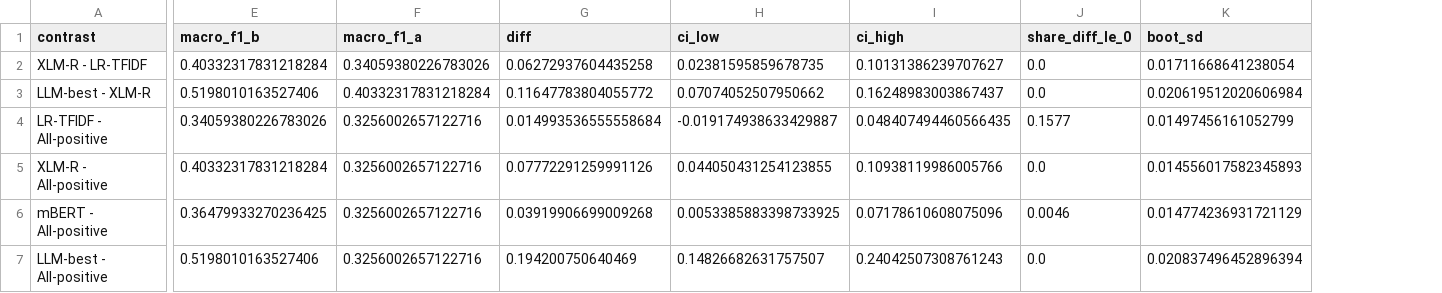
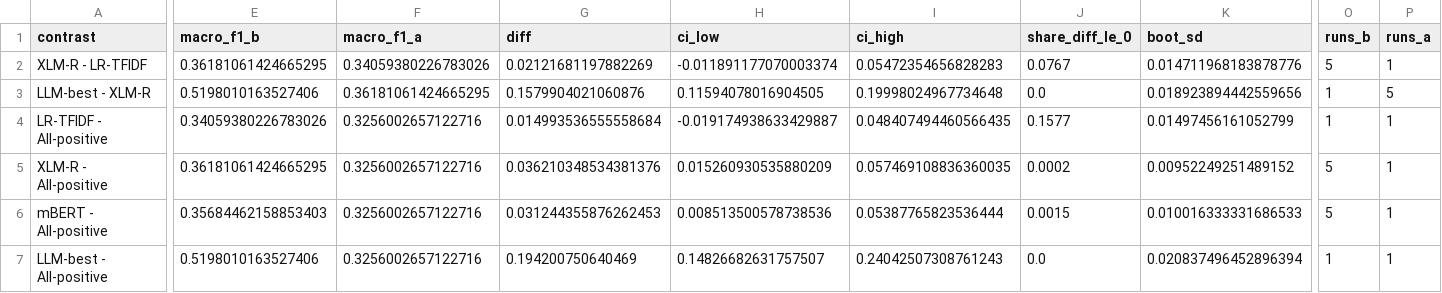
Before and after one commit to utepbergenoff/kazakh-toxic-comments, a CSV file: results/analysis/bootstrap.csv, drawn as a sheet; only a part is shown, gaps mark what is left out; the diff names each change by its address in the sheet, - before the commit and + after, or states it on an @@ line.

Commit message:
Bootstrap per Methods (per-seed transformer F1, same resamples); T7 per-label metrics
XLM-R - LR-TFIDF +0.021 [-0.012, +0.055] (not significant); LLM-best - XLM-R +0.158 [+0.116, +0.200].
T7: precision/recall/F1/accuracy + ROC-AUC/AP per label, checked against summary.csv.

```diff
--- a/results/analysis/bootstrap.csv
+++ b/results/analysis/bootstrap.csv
+column O (runs_b), rows 2-7: 5 | 1 | 1 | 5 | 5 | 1
+column P (runs_a), rows 2-7: 1 | 5 | 1 | 1 | 1 | 1
-E2 (macro_f1_b): 0.40332317831218284
+E2 (macro_f1_b): 0.36181061424665295
-G2 (diff): 0.06272937604435258
+G2 (diff): 0.02121681197882269
-H2 (ci_low): 0.02381595859678735
+H2 (ci_low): -0.011891177070003374
-I2 (ci_high): 0.10131386239707627
+I2 (ci_high): 0.05472354656828283
-J2 (share_diff_le_0): 0.0
+J2 (share_diff_le_0): 0.0767
-K2 (boot_sd): 0.01711668641238054
+K2 (boot_sd): 0.014711968183878776
-F3 (macro_f1_a): 0.40332317831218284
+F3 (macro_f1_a): 0.36181061424665295
-G3 (diff): 0.11647783804055772
+G3 (diff): 0.1579904021060876
-H3 (ci_low): 0.07074052507950662
+H3 (ci_low): 0.11594078016904505
-I3 (ci_high): 0.16248983003867437
+I3 (ci_high): 0.19998024967734648
-K3 (boot_sd): 0.020619512020606984
+K3 (boot_sd): 0.018923894442559656
-E5 (macro_f1_b): 0.40332317831218284
+E5 (macro_f1_b): 0.36181061424665295
-G5 (diff): 0.07772291259991126
+G5 (diff): 0.036210348534381376
-H5 (ci_low): 0.044050431254123855
+H5 (ci_low): 0.015260930535880209
-I5 (ci_high): 0.10938119986005766
+I5 (ci_high): 0.057469108836360035
-J5 (share_diff_le_0): 0.0
+J5 (share_diff_le_0): 0.0002
-K5 (boot_sd): 0.014556017582345893
+K5 (boot_sd): 0.00952249251489152
-E6 (macro_f1_b): 0.36479933270236425
+E6 (macro_f1_b): 0.35684462158853403
-G6 (diff): 0.03919906699009268
+G6 (diff): 0.031244355876262453
-H6 (ci_low): 0.0053385883398733925
+H6 (ci_low): 0.008513500578738536
-I6 (ci_high): 0.07178610608075096
+I6 (ci_high): 0.05387765823536444
-J6 (share_diff_le_0): 0.0046
+J6 (share_diff_le_0): 0.0015
-K6 (boot_sd): 0.014774236931721129
+K6 (boot_sd): 0.010016333331686533
```
Also changed, not shown: 10 other files.
